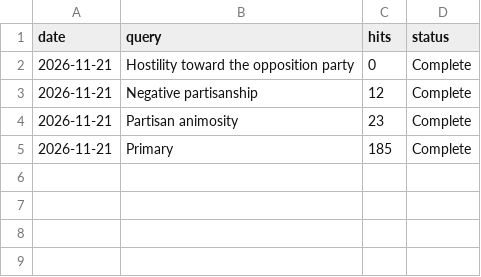
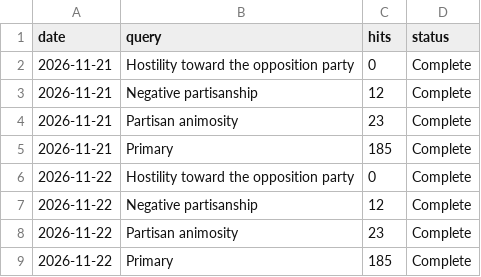
Before and after one commit to aidar-zinnatullin/affective-polarization, a CSV file: app/coverage.csv, drawn as a sheet; the diff names each change by its address in the sheet, - before the commit and + after, or states it on an @@ line.

```diff
--- a/app/coverage.csv
+++ b/app/coverage.csv
+row 6: 2026-11-22 | Hostility toward the opposition party | 0 | Complete
+row 7: 2026-11-22 | Negative partisanship | 12 | Complete
+row 8: 2026-11-22 | Partisan animosity | 23 | Complete
+row 9: 2026-11-22 | Primary | 185 | Complete
```
Also changed, not shown: 4 other files.
